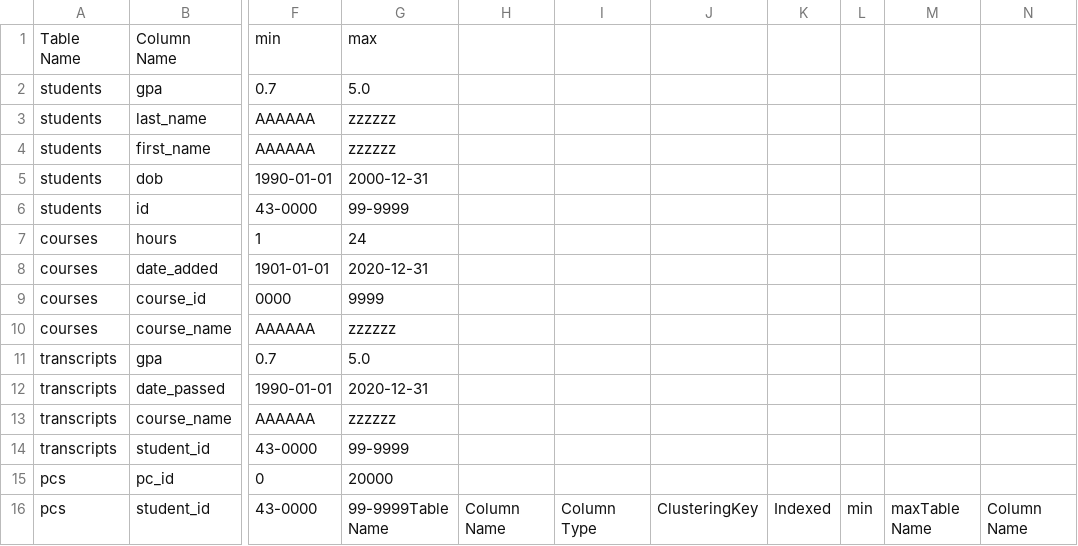
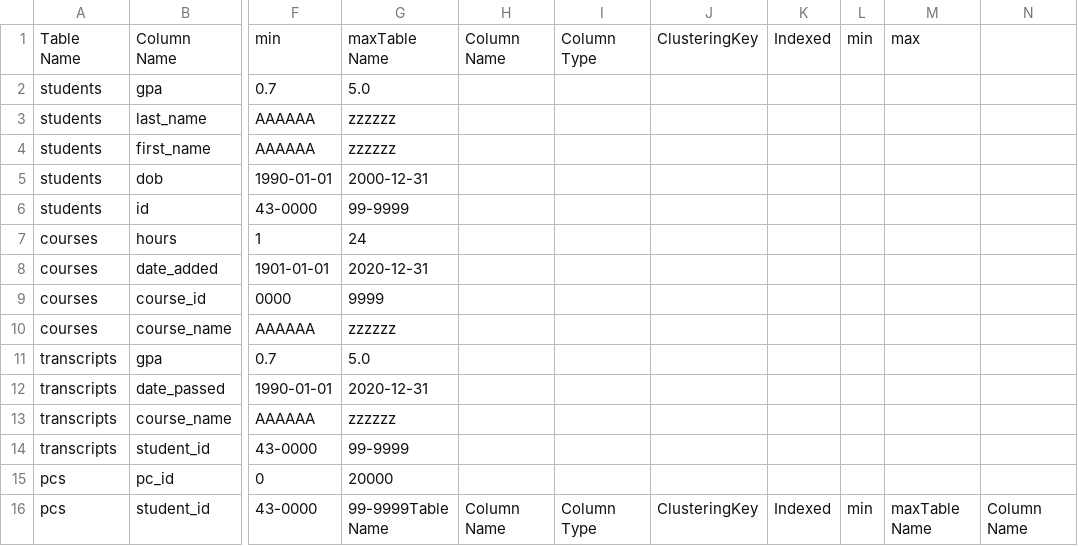
Before and after one commit to SalmaKhalidShreef/Databases_2, a CSV file: src/main/resources/metadata.csv, drawn as a sheet; only a part is shown, gaps mark what is left out; the diff names each change by its address in the sheet, - before the commit and + after, or states it on an @@ line.

```diff
--- a/src/main/resources/metadata.csv
+++ b/src/main/resources/metadata.csv
-G1: max
+G1: maxTable Name
-H1: (empty)
+H1: Column Name
-I1: (empty)
+I1: Column Type
-J1: (empty)
+J1: ClusteringKey
-K1: (empty)
+K1: Indexed
-L1: (empty)
+L1: min
-M1: (empty)
+M1: max
```
Also changed, not shown: 2 other files.
